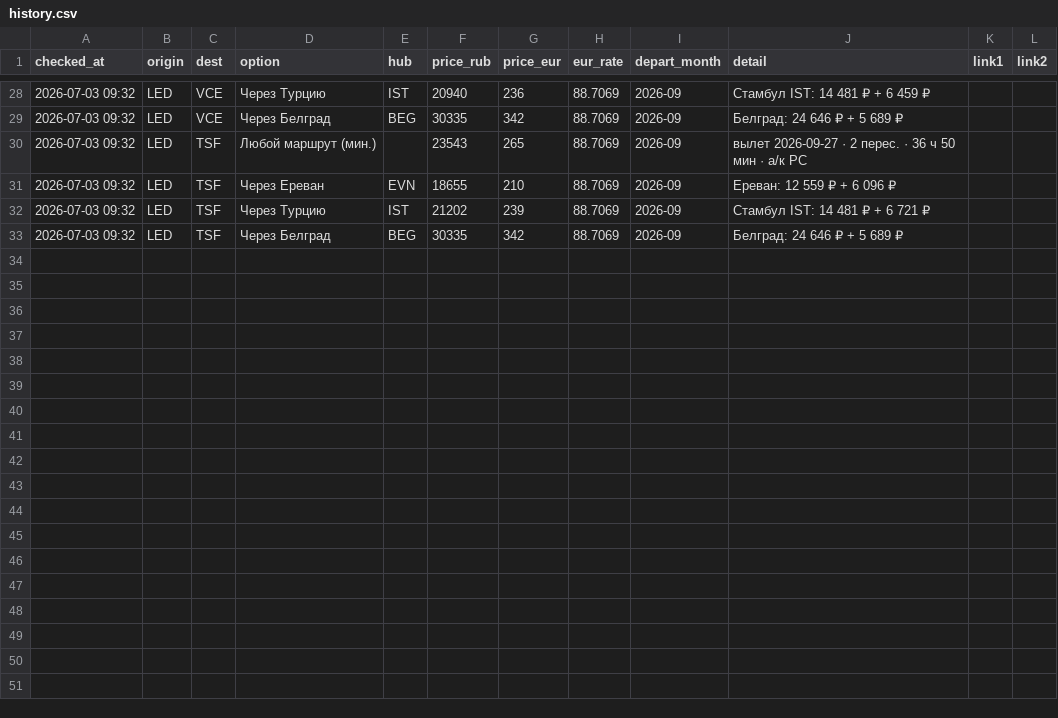
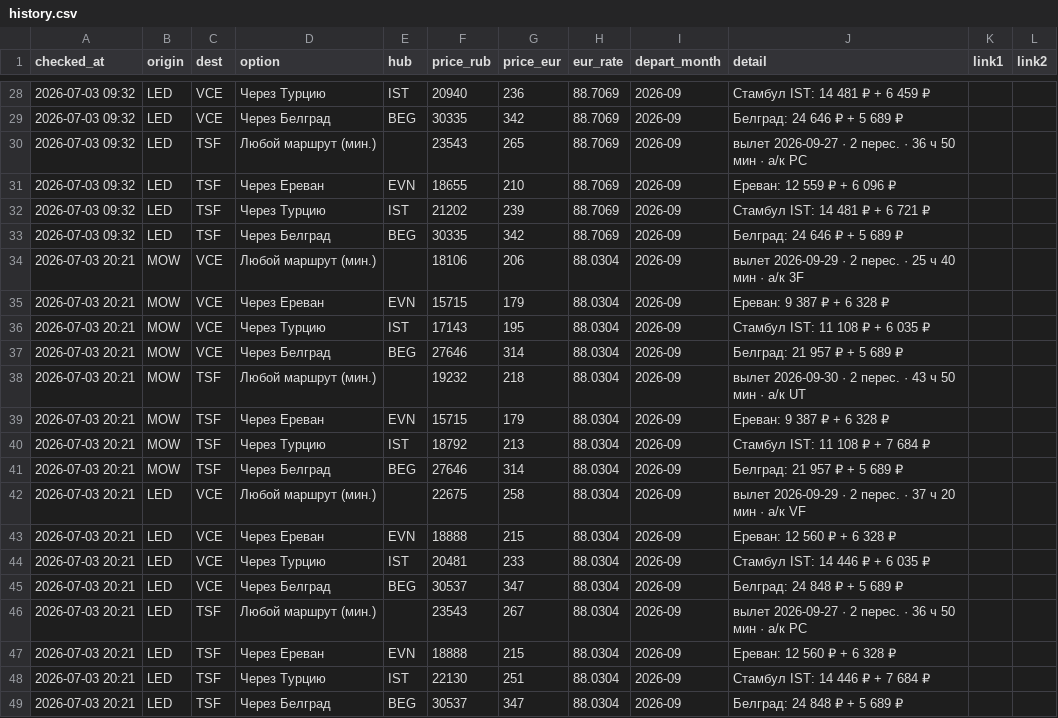
Before and after one commit to lenow55/flyit, a CSV file: data/history.csv, drawn as a sheet; only a part is shown, gaps mark what is left out.

```diff
--- a/data/history.csv
+++ b/data/history.csv
@@ -33 +33,17 @@ checked_at,origin,dest,option,hub,price_rub,price_eur,eur_rate,depart_month,deta
 2026-07-03 09:32,LED,TSF,Через Белград,BEG,30335,342,88.7069,2026-09,Белград: 24 646 ₽ + 5 689 ₽,,
+2026-07-03 20:21,MOW,VCE,Любой маршрут (мин.),,18106,206,88.0304,2026-09,вылет 2026-09-29 · 2 перес. · 25 ч 40 мин · a/к 3F,,
+2026-07-03 20:21,MOW,VCE,Через Ереван,EVN,15715,179,88.0304,2026-09,Ереван: 9 387 ₽ + 6 328 ₽,,
+2026-07-03 20:21,MOW,VCE,Через Турцию,IST,17143,195,88.0304,2026-09,Стамбул IST: 11 108 ₽ + 6 035 ₽,,
+2026-07-03 20:21,MOW,VCE,Через Белград,BEG,27646,314,88.0304,2026-09,Белград: 21 957 ₽ + 5 689 ₽,,
+2026-07-03 20:21,MOW,TSF,Любой маршрут (мин.),,19232,218,88.0304,2026-09,вылет 2026-09-30 · 2 перес. · 43 ч 50 мин · a/к UT,,
+2026-07-03 20:21,MOW,TSF,Через Ереван,EVN,15715,179,88.0304,2026-09,Ереван: 9 387 ₽ + 6 328 ₽,,
+2026-07-03 20:21,MOW,TSF,Через Турцию,IST,18792,213,88.0304,2026-09,Стамбул IST: 11 108 ₽ + 7 684 ₽,,
+2026-07-03 20:21,MOW,TSF,Через Белград,BEG,27646,314,88.0304,2026-09,Белград: 21 957 ₽ + 5 689 ₽,,
+2026-07-03 20:21,LED,VCE,Любой маршрут (мин.),,22675,258,88.0304,2026-09,вылет 2026-09-29 · 2 перес. · 37 ч 20 мин · a/к VF,,
+2026-07-03 20:21,LED,VCE,Через Ереван,EVN,18888,215,88.0304,2026-09,Ереван: 12 560 ₽ + 6 328 ₽,,
+2026-07-03 20:21,LED,VCE,Через Турцию,IST,20481,233,88.0304,2026-09,Стамбул IST: 14 446 ₽ + 6 035 ₽,,
+2026-07-03 20:21,LED,VCE,Через Белград,BEG,30537,347,88.0304,2026-09,Белград: 24 848 ₽ + 5 689 ₽,,
+2026-07-03 20:21,LED,TSF,Любой маршрут (мин.),,23543,267,88.0304,2026-09,вылет 2026-09-27 · 2 перес. · 36 ч 50 мин · a/к PC,,
+2026-07-03 20:21,LED,TSF,Через Ереван,EVN,18888,215,88.0304,2026-09,Ереван: 12 560 ₽ + 6 328 ₽,,
+2026-07-03 20:21,LED,TSF,Через Турцию,IST,22130,251,88.0304,2026-09,Стамбул IST: 14 446 ₽ + 7 684 ₽,,
+2026-07-03 20:21,LED,TSF,Через Белград,BEG,30537,347,88.0304,2026-09,Белград: 24 848 ₽ + 5 689 ₽,,
```
Also changed, not shown: 1 other file.
